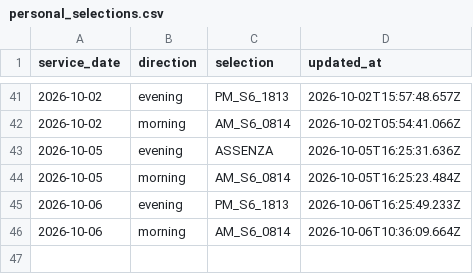
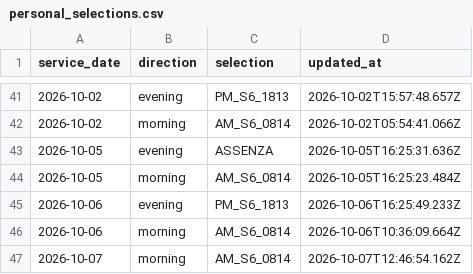
Before and after one commit to alex1982mi/ritardi-trenord-dashboard, a CSV file: data/personal_selections.csv, drawn as a sheet; only a part is shown, gaps mark what is left out; the diff names each change by its address in the sheet, - before the commit and + after, or states it on an @@ line.

Commit message:
Aggiorna selezione personale 2026-10-07 morning

```diff
--- a/data/personal_selections.csv
+++ b/data/personal_selections.csv
+row 47: 2026-10-07 | morning | AM_S6_0814 | 2026-10-07T12:46:54.162Z
```
